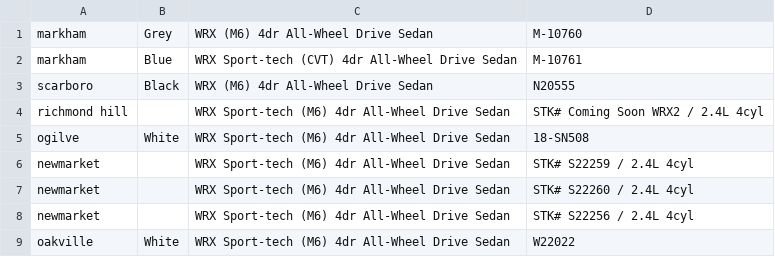
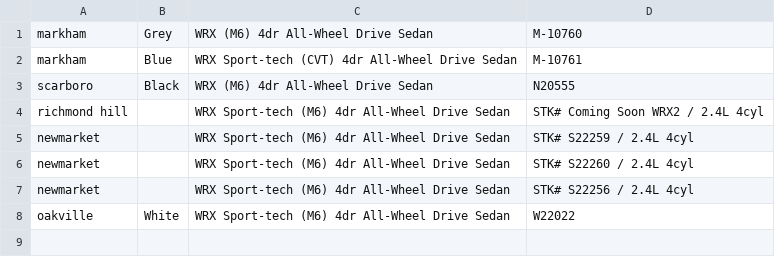
Before and after one commit to martyr-k/wrx-web-scraper, a CSV file: logs/vehicles.csv, drawn as a sheet; the diff names each change by its address in the sheet, - before the commit and + after, or states it on an @@ line.

```diff
--- a/logs/vehicles.csv
+++ b/logs/vehicles.csv
-row 5: ogilve | White | WRX Sport-tech (M6) 4dr All-Wheel Drive Sedan | 18-SN508
```
Also changed, not shown: 3 other files.
